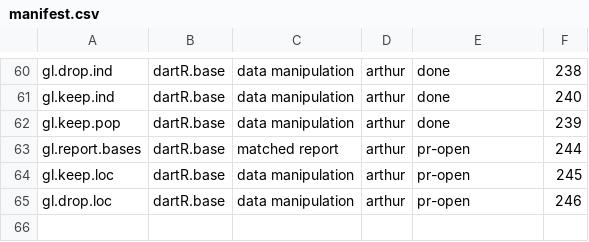
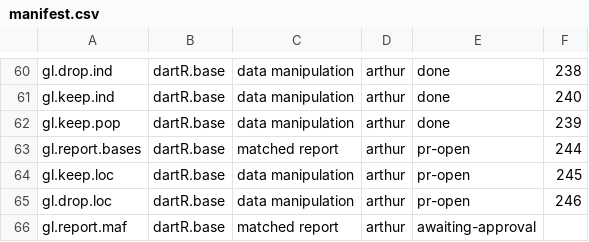
Before and after one commit to green-striped-gecko/dartR.base, a CSV file: function-review/manifest.csv, drawn as a sheet; only a part is shown, gaps mark what is left out; the diff names each change by its address in the sheet, - before the commit and + after, or states it on an @@ line.

```diff
--- a/function-review/manifest.csv
+++ b/function-review/manifest.csv
+row 66: gl.report.maf | dartR.base | matched report | arthur | awaiting-approval
```
Also changed, not shown: 5 other files.
